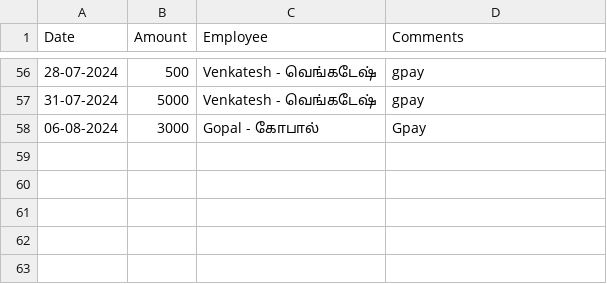
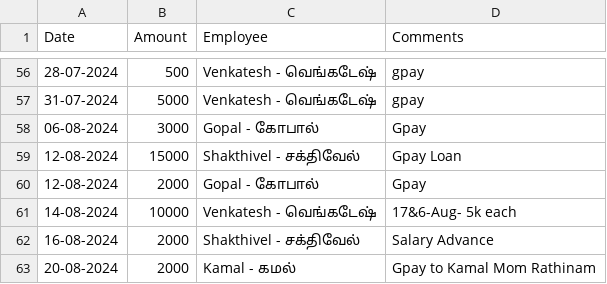
Before and after one commit to Balajimcr/DailySalesTrackerApp, a CSV file: Data/EliteSalonLalgudi/employee_salary_Advance_bankTransfer_data.csv, drawn as a sheet; only a part is shown, gaps mark what is left out.

```diff
--- a/Data/EliteSalonLalgudi/employee_salary_Advance_bankTransfer_data.csv
+++ b/Data/EliteSalonLalgudi/employee_salary_Advance_bankTransfer_data.csv
@@ -58 +58,6 @@ Date,Amount,Employee,Comments
 06-08-2024,3000,Gopal - கோபால் ,Gpay
+12-08-2024,15000,Shakthivel - சக்திவேல் ,Gpay Loan
+12-08-2024,2000,Gopal - கோபால் ,Gpay
+14-08-2024,10000,Venkatesh - வெங்கடேஷ் ,17&6-Aug- 5k each
+16-08-2024,2000,Shakthivel - சக்திவேல் ,Salary Advance
+20-08-2024,2000,Kamal - கமல் ,Gpay to Kamal Mom Rathinam
```
Also changed, not shown: Data/EliteSalonLalgudi/database_collection.csv, 2 other files.
